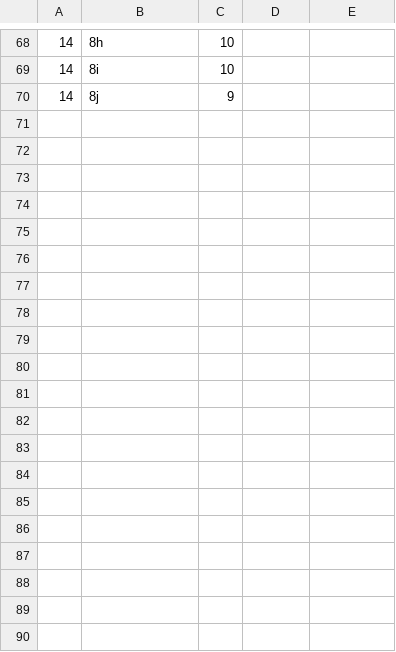
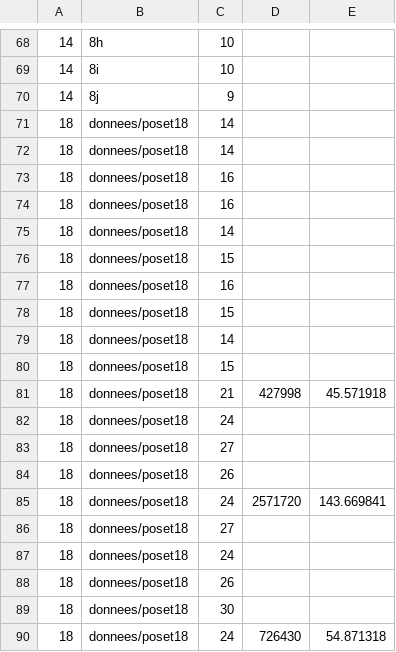
Before and after one commit to audetvincent/INF4705, a CSV file: TP2/resultats/retourArriere.csv, drawn as a sheet; only a part is shown, gaps mark what is left out; the diff covers the shown part only; the diff names each change by its address in the sheet, - before the commit and + after, or states it on an @@ line.

Commit message:
last results

```diff
--- a/TP2/resultats/retourArriere.csv
+++ b/TP2/resultats/retourArriere.csv
+row 71: 18 | donnees/poset18 | 14
+row 72: 18 | donnees/poset18 | 14
+row 73: 18 | donnees/poset18 | 16
+row 74: 18 | donnees/poset18 | 16
+row 75: 18 | donnees/poset18 | 14
+row 76: 18 | donnees/poset18 | 15
+row 77: 18 | donnees/poset18 | 16
+row 78: 18 | donnees/poset18 | 15
+row 79: 18 | donnees/poset18 | 14
+row 80: 18 | donnees/poset18 | 15
+row 81: 18 | donnees/poset18 | 21 | 427998 | 45.571918
+row 82: 18 | donnees/poset18 | 24
+row 83: 18 | donnees/poset18 | 27
+row 84: 18 | donnees/poset18 | 26
+row 85: 18 | donnees/poset18 | 24 | 2571720 | 143.669841
+row 86: 18 | donnees/poset18 | 27
+row 87: 18 | donnees/poset18 | 24
+row 88: 18 | donnees/poset18 | 26
+row 89: 18 | donnees/poset18 | 30
+row 90: 18 | donnees/poset18 | 24 | 726430 | 54.871318
```
Also changed, not shown: 20 added rows elsewhere in this file.
